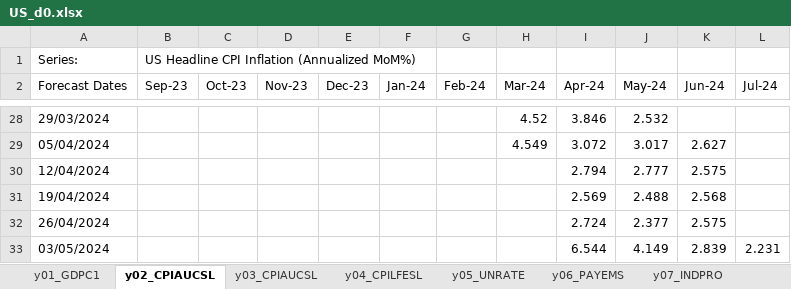
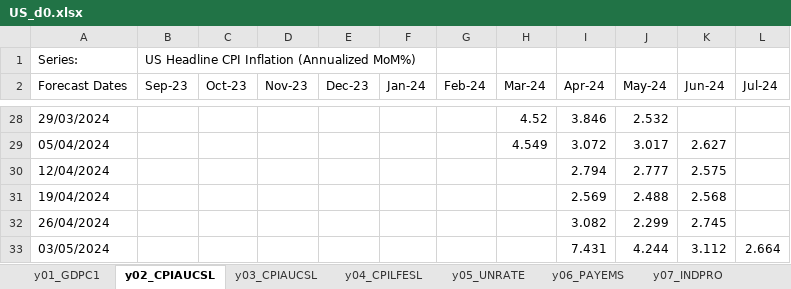
Before and after one commit to ckarag/ckarag.github.com, an Excel workbook: uploads/US_d0.xlsx, sheet y02_CPIAUCSL, drawn as a sheet; only a part is shown, gaps mark what is left out; values as stored, in another font and other column widths than the file's, no borders; the diff names each change by its address in the sheet, - before the commit and + after, or states it on an @@ line.

```diff
--- a/uploads/US_d0.xlsx (sheet y02_CPIAUCSL)
+++ b/uploads/US_d0.xlsx (sheet y02_CPIAUCSL)
-I32 (Apr-24): 2.724
+I32 (Apr-24): 3.082
-J32 (May-24): 2.377
+J32 (May-24): 2.299
-K32 (Jun-24): 2.575
+K32 (Jun-24): 2.745
-I33 (Apr-24): 6.544
+I33 (Apr-24): 7.431
-J33 (May-24): 4.149
+J33 (May-24): 4.244
-K33 (Jun-24): 2.839
+K33 (Jun-24): 3.112
-L33 (Jul-24): 2.231
+L33 (Jul-24): 2.664
```
Also changed, not shown: sheet y03_CPIAUCSL, sheet y04_CPILFESL, sheet y01_GDPC1, sheet y06_PAYEMS, sheet y07_INDPRO, sheet y05_UNRATE, 56 other files.
